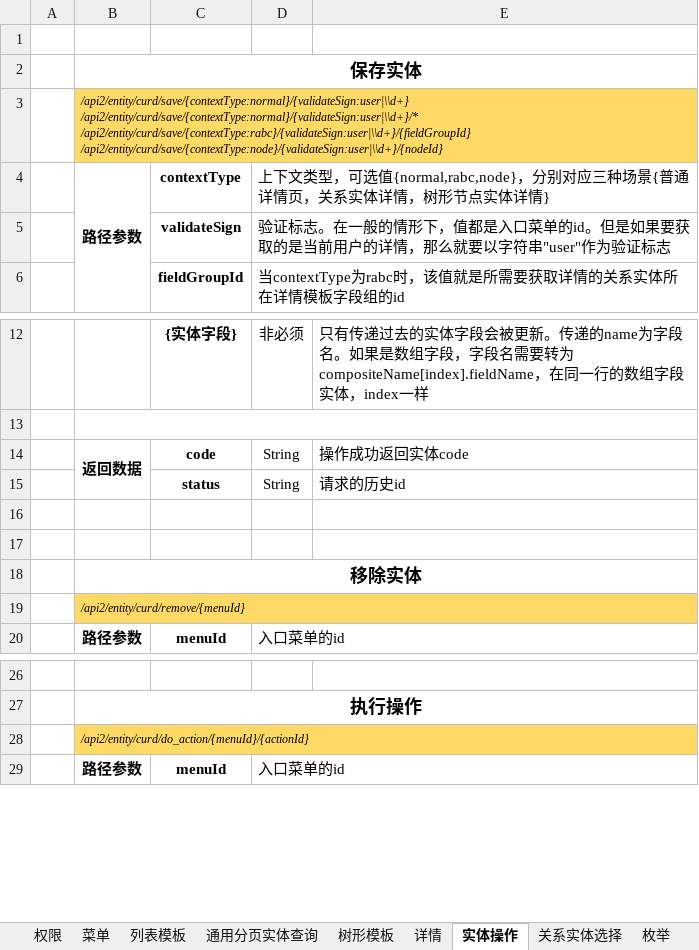
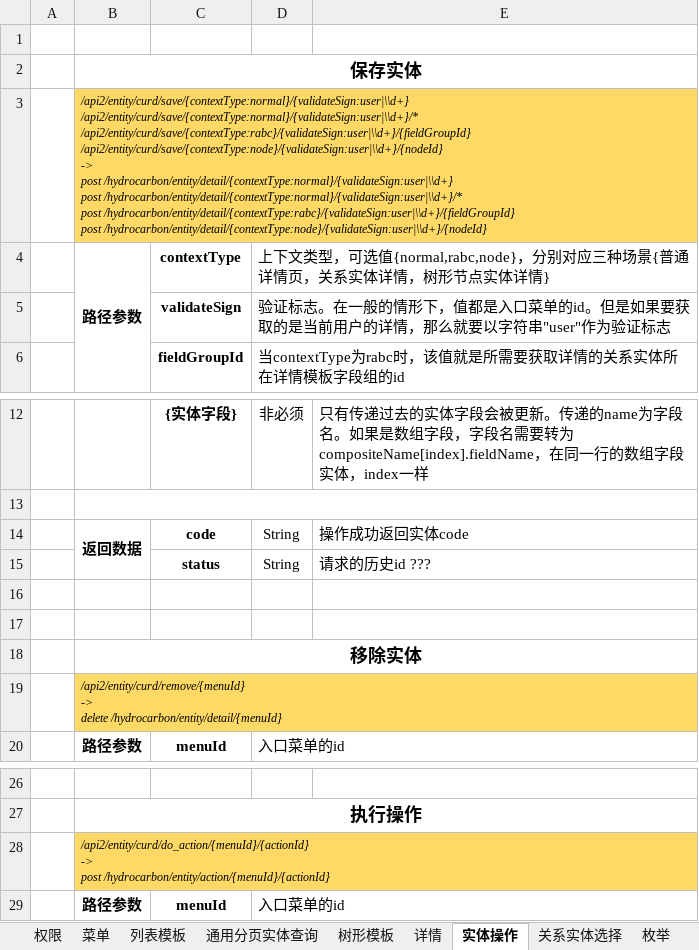
Before and after one commit to cosmicparticle/hydrocarbon, an Excel workbook: doc/数据融合中心 数据服务API2(更新中).xlsx, sheet 实体操作, drawn as a sheet; only a part is shown, gaps mark what is left out; values as stored, in another font and other column widths than the file's, no borders; ↵ is a line break in a cell; the diff names each change by its address in the sheet, - before the commit and + after, or states it on an @@ line.

```diff
--- a/doc/数据融合中心 数据服务API2(更新中).xlsx (sheet 实体操作)
+++ b/doc/数据融合中心 数据服务API2(更新中).xlsx (sheet 实体操作)
-B3: …/api2/entity/curd/save/{contextType:rabc}/{validateSign:user|\\d+}/{fieldGroupId} ↵ /api2/entity/curd/save/{contextType:node}/{validateSign:user|\\d+}/{nodeId}
+B3: …/api2/entity/curd/save/{contextType:rabc}/{validateSign:user|\\d+}/{fieldGroupId} ↵ /api2/entity/curd/save/{contextType:node}/{validateSign:user|\\d+}/{nodeId} ↵ -> ↵ post /hydrocarbon/entity/detail/{contextType:normal}/{validateSign:user|\\d+} ↵ post /hydrocarbon/entity/detail/{contextType:normal}/{validateSign:user|\\d+}/* ↵ post /hydrocarbon/entity/detail/{contextType:rabc}/{validateSign:user|\\d+}/{fieldGroupId} ↵ post /hydrocarbon/entity/detail/{contextType:node}/{validateSign:user|\\d+}/{nodeId}
-E15: 请求的历史id
+E15: 请求的历史id ???
-B19: /api2/entity/curd/remove/{menuId}
+B19: /api2/entity/curd/remove/{menuId} ↵ -> ↵ delete /hydrocarbon/entity/detail/{menuId}
-B28: /api2/entity/curd/do_action/{menuId}/{actionId}
+B28: /api2/entity/curd/do_action/{menuId}/{actionId} ↵ -> ↵ post /hydrocarbon/entity/action/{menuId}/{actionId}
```
Also changed, not shown: sheet 数据导入, sheet 数据导出, sheet 详情, sheet 关系实体选择, sheet 枚举, sheet 权限, 4 more sheets, 18 other files.
